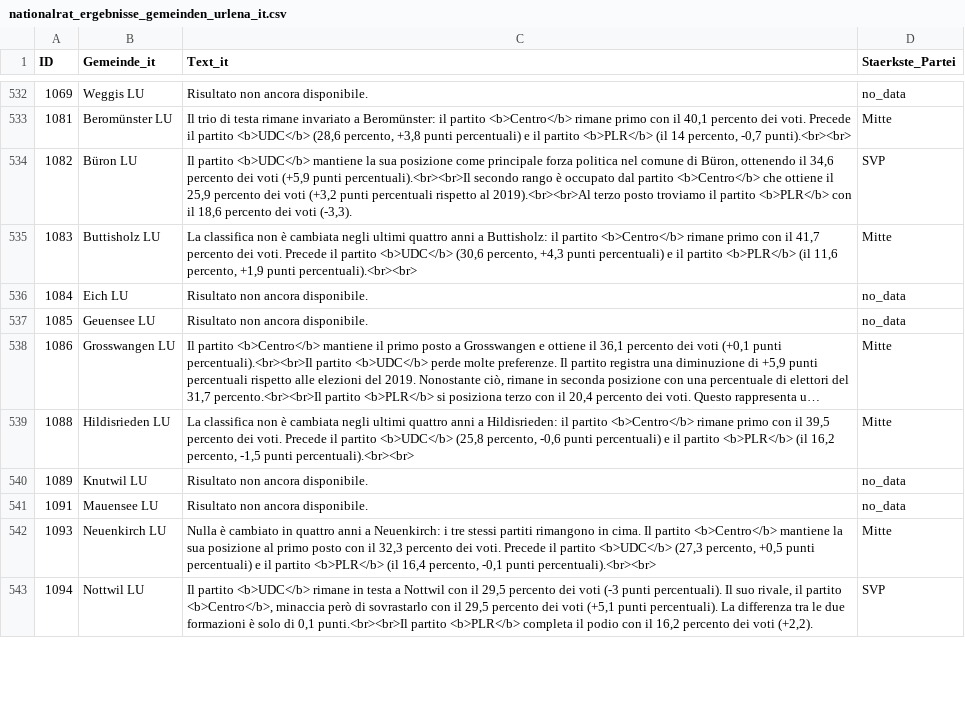
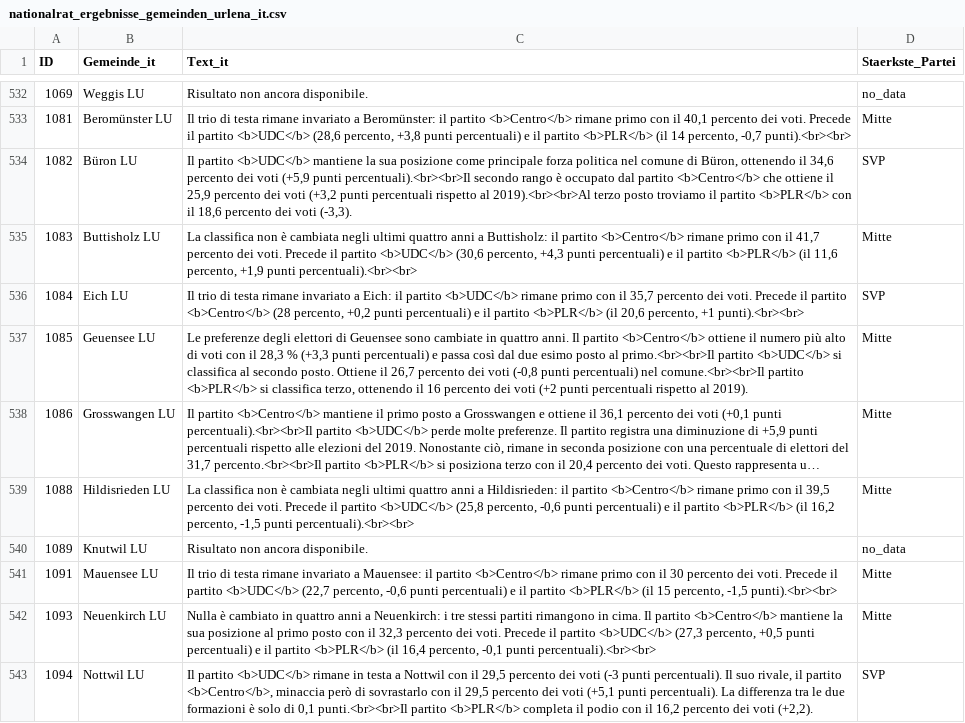
Before and after one commit to awp-finanznachrichten/sda_eidgenoessische_wahlen_datafeed, a CSV file: Output/nationalrat_ergebnisse_gemeinden_urlena_it.csv, drawn as a sheet; only a part is shown, gaps mark what is left out; long unchanged cells end in …; the diff covers the shown part only; the diff names each change by its address in the sheet, - before the commit and + after, or states it on an @@ line.

```diff
--- a/Output/nationalrat_ergebnisse_gemeinden_urlena_it.csv
+++ b/Output/nationalrat_ergebnisse_gemeinden_urlena_it.csv
-C536 (Text_it): Risultato non ancora disponibile.
+C536 (Text_it): Il trio di testa rimane invariato a Eich: il partito <b>UDC</b> rimane primo con il 35,7 percento dei voti. Precede il partito <b>Centro</b> (28 percento, +0,2 punti percentuali) e il partito <b>PLR</b> (il 20,6 percento, +1 punti).<br><br>
-D536 (Staerkste_Partei): no_data
+D536 (Staerkste_Partei): SVP
-C537 (Text_it): Risultato non ancora disponibile.
+C537 (Text_it): Le preferenze degli elettori di Geuensee sono cambiate in quattro anni. Il partito <b>Centro</b> ottiene il numero più alto di voti con il 28,3 % (+3,3 punti percentuali) e passa così dal due esimo posto al primo.<br><br>Il partito <b>UDC</b> si classifica al secondo posto. Ottiene il 26,7 percento dei voti (-0,8 punti percentuali) nel comune.<br><br>Il partito <b>PLR</b> si classifica terzo, ottenendo il 16 percento dei voti (+2 punti percentuali rispetto al 2019).
-D537 (Staerkste_Partei): no_data
+D537 (Staerkste_Partei): Mitte
-C541 (Text_it): Risultato non ancora disponibile.
+C541 (Text_it): Il trio di testa rimane invariato a Mauensee: il partito <b>Centro</b> rimane primo con il 30 percento dei voti. Precede il partito <b>UDC</b> (22,7 percento, -0,6 punti percentuali) e il partito <b>PLR</b> (il 15 percento, -1,5 punti).<br><br>
-D541 (Staerkste_Partei): no_data
+D541 (Staerkste_Partei): Mitte
```
Also changed, not shown: 20 edited cells elsewhere in this file, Output/nationalrat_ergebnisse_gemeinden_urlena_de.csv, Output/nationalrat_ergebnisse_gemeinden_urlena_fr.csv, 8 other files.
